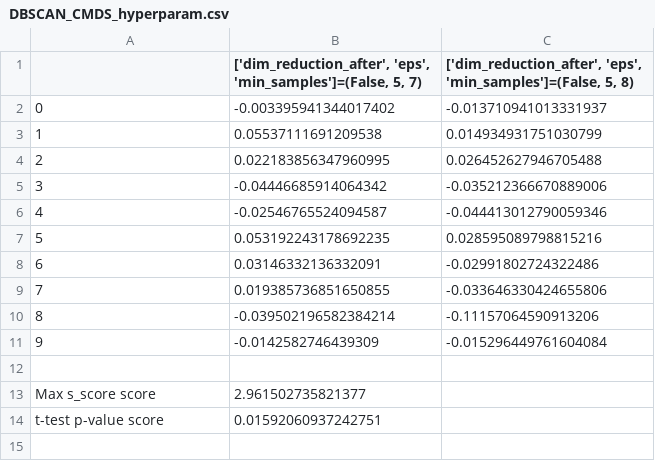
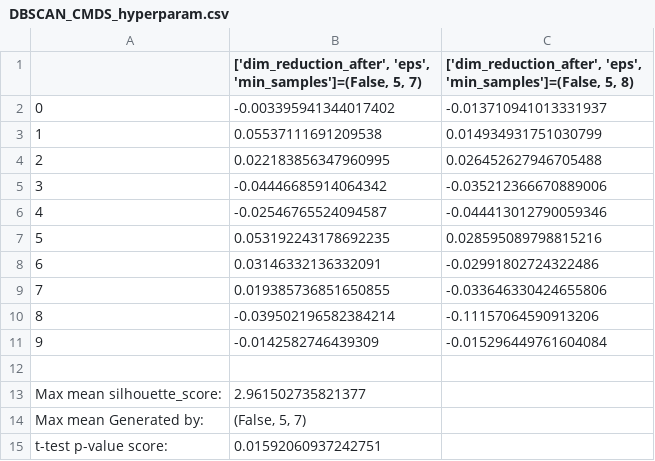
Before and after one commit to davidLif/unsupervised_learning_practice, a CSV file: stats/DBSCAN_CMDS_hyperparam.csv, drawn as a sheet; the diff names each change by its address in the sheet, - before the commit and + after, or states it on an @@ line.

```diff
--- a/stats/DBSCAN_CMDS_hyperparam.csv
+++ b/stats/DBSCAN_CMDS_hyperparam.csv
@@ column A renumbered from row 13 down @@
+row 14: Max mean Generated by: | (False, 5, 7)
```
Also changed, not shown: stats/DBSCAN_EigenMaps_hyperparam.csv, stats/DBSCAN_ISO_hyperparam.csv, 10 other files.
